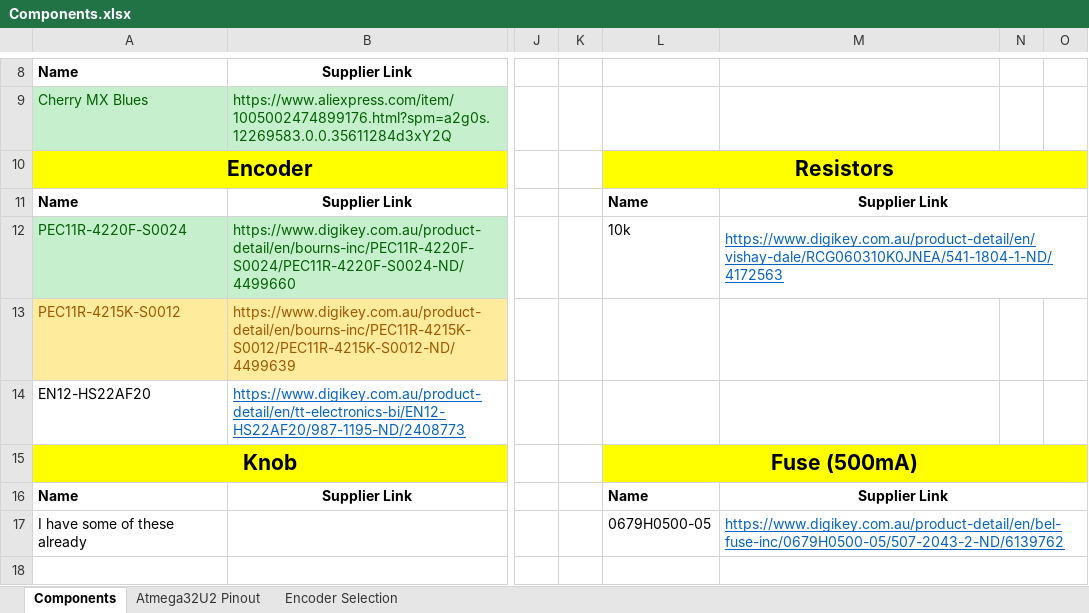
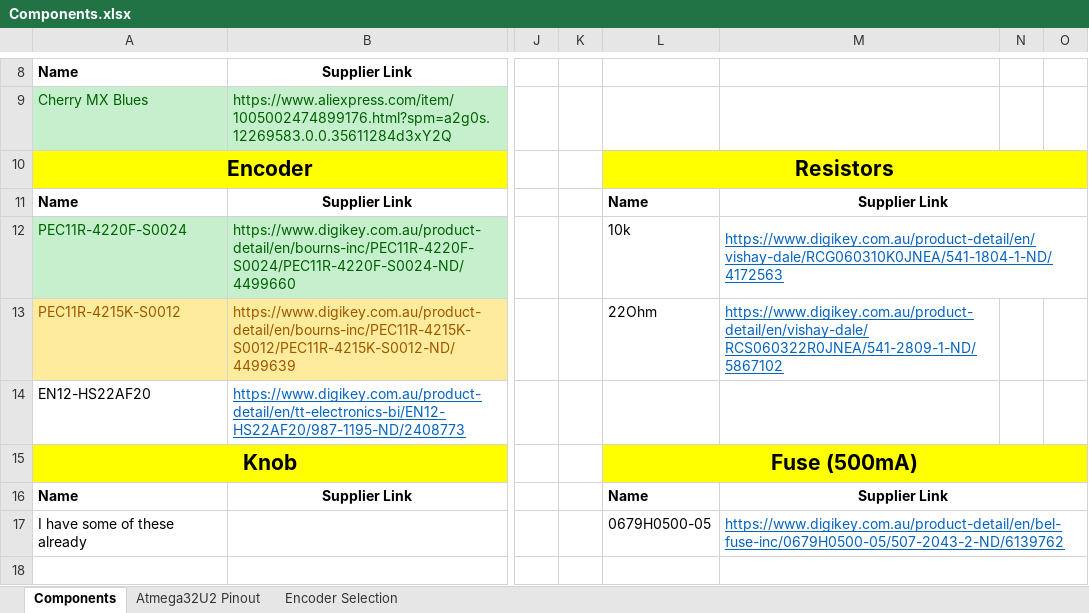
Before and after one commit to AdamJovanovic/MediaController, an Excel workbook: Components.xlsx, sheet Components, drawn as a sheet; only a part is shown, gaps mark what is left out; values as stored, in another font and other column widths than the file's, no borders; the diff names each change by its address in the sheet, - before the commit and + after, or states it on an @@ line.

Commit message:
Add: 22Ohm USB Data-Line series resistor.

```diff
--- a/Components.xlsx (sheet Components)
+++ b/Components.xlsx (sheet Components)
-L13: (empty)
+L13: 22Ohm
-M13: (empty)
+M13: https://www.digikey.com.au/product-detail/en/vishay-dale/RCS060322R0JNEA/541-2809-1-ND/5867102
```
Also changed, not shown: 2 other files.
